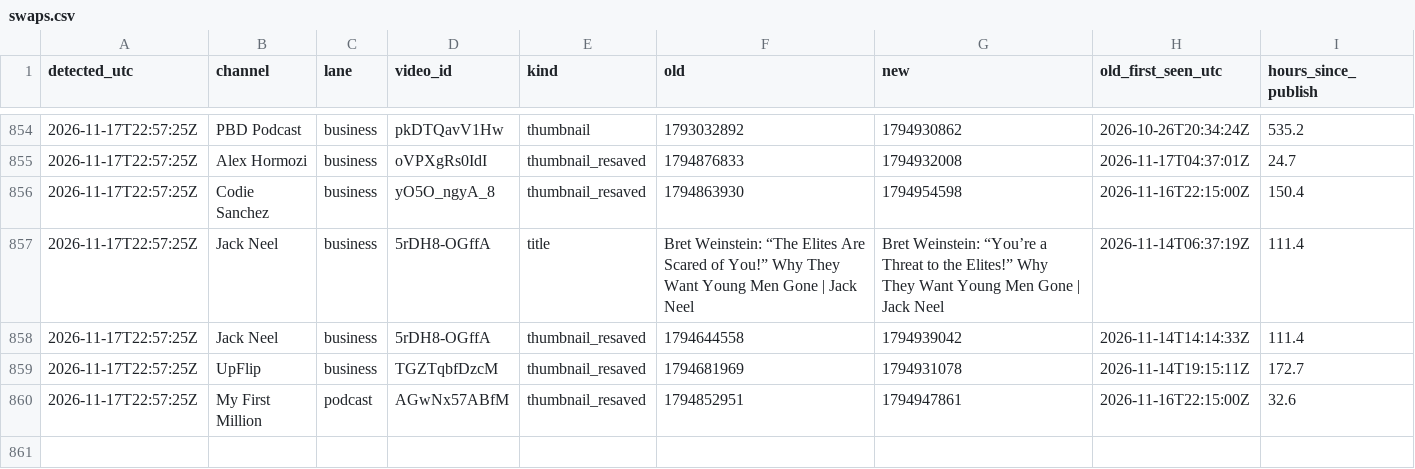
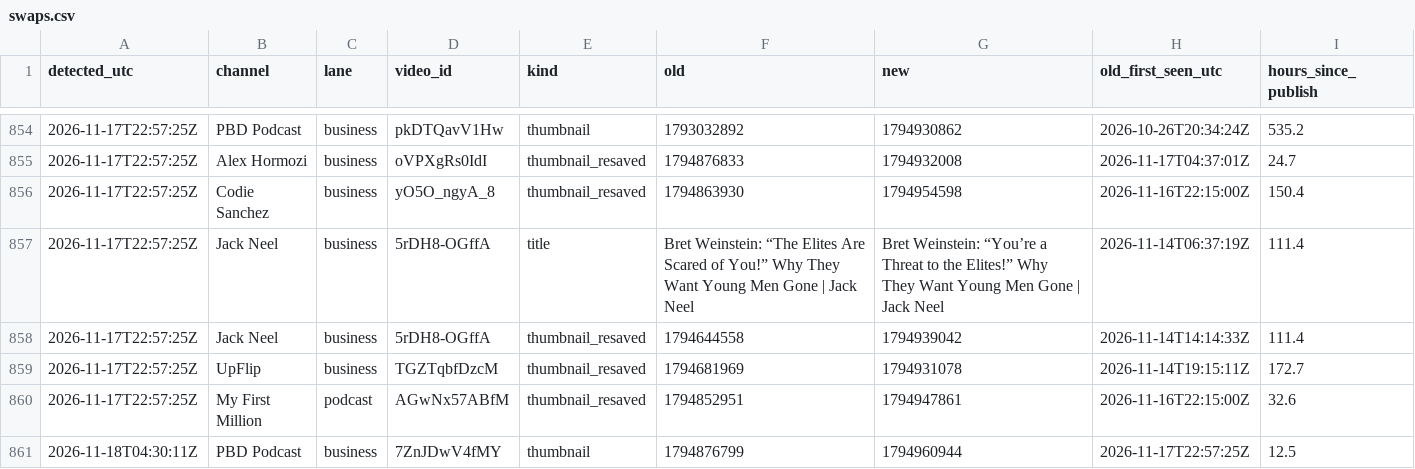
Before and after one commit to grantowen/competitor-swap-tracker, a CSV file: data/swaps.csv, drawn as a sheet; only a part is shown, gaps mark what is left out.

```diff
--- a/data/swaps.csv
+++ b/data/swaps.csv
@@ -860 +860,2 @@ detected_utc,channel,lane,video_id,kind,old,new,old_first_seen_utc,hours_since_p
 2026-11-17T22:57:25Z,My First Million,podcast,AGwNx57ABfM,thumbnail_resaved,1794852951,1794947861,2026-11-16T22:15:00Z,32.6
+2026-11-18T04:30:11Z,PBD Podcast,business,7ZnJDwV4fMY,thumbnail,1794876799,1794960944,2026-11-17T22:57:25Z,12.5
```
Also changed, not shown: 4 other files.
